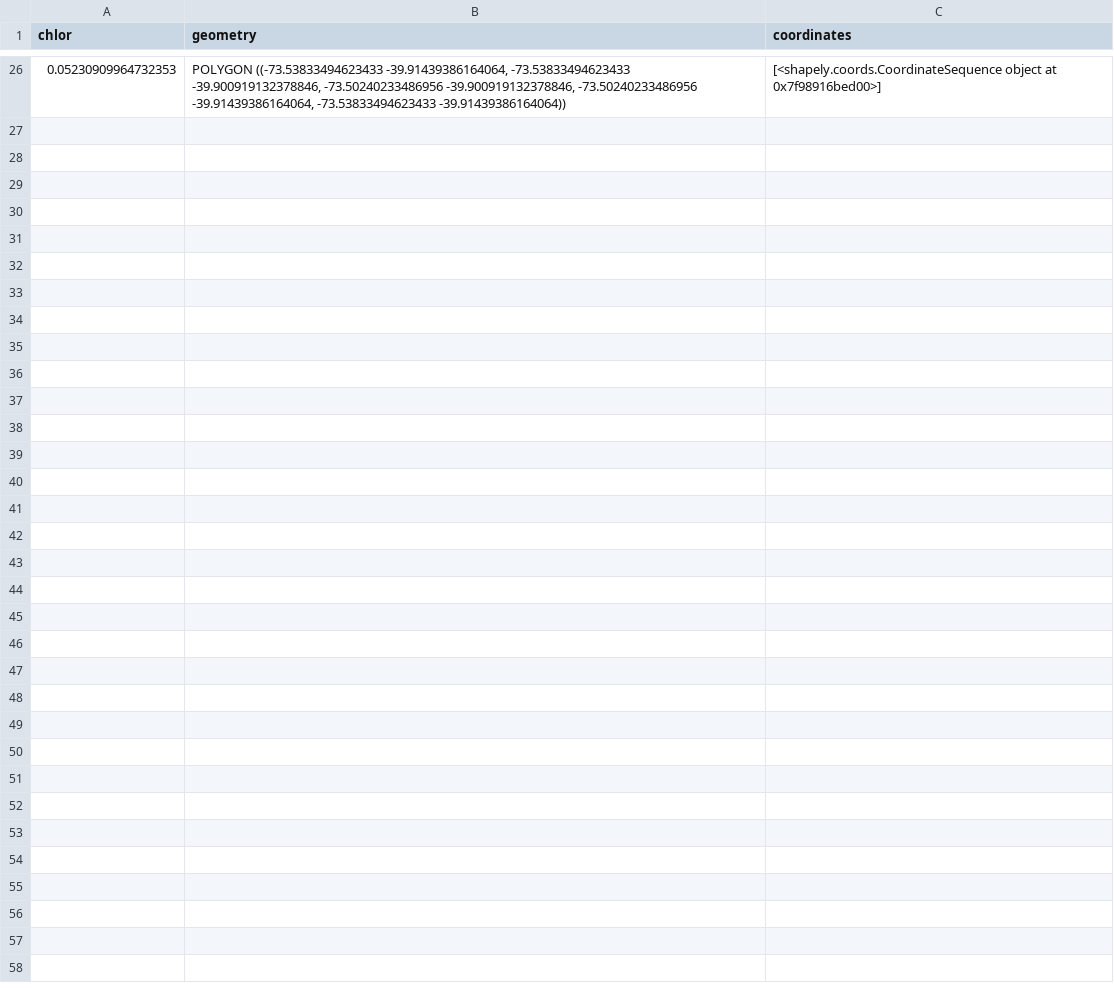
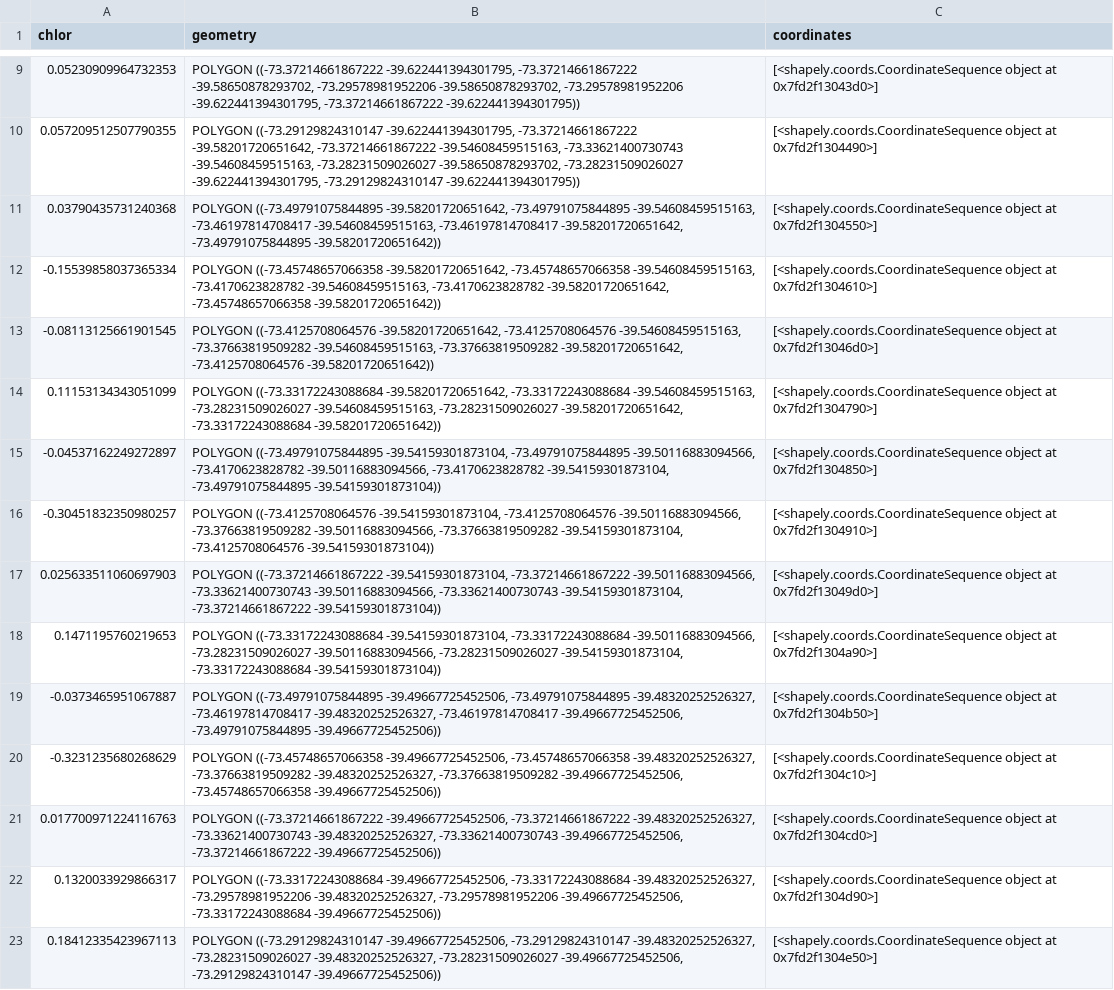
Before and after one commit to pipesalas/avistamiento_ballenas, a CSV file: app/data/chlorophyll_polygons_2022-12-01_to_2023-01-01.csv, drawn as a sheet; only a part is shown, gaps mark what is left out; the diff covers the shown part only.

```diff
--- a/app/data/chlorophyll_polygons_2022-12-01_to_2023-01-01.csv
+++ b/app/data/chlorophyll_polygons_2022-12-01_to_2023-01-01.csv
@@ -26 +9,15 @@ chlor,geometry,coordinates
-0.05230909964732353,"POLYGON ((-73.53833494623433 -39.91439386164064, -73.53833494623433 -39.900919132378846, -73.50240233486956 -39.900919132378846, -73.50240233486956 -39.91439386164064, -73.53833494623433 -39.91439386164064))",[<shapely.coords.CoordinateSequence object at 0x7f98916bed00>]
+0.05230909964732353,"POLYGON ((-73.37214661867222 -39.622441394301795, -73.37214661867222 -39.58650878293702, -73.29578981952206 -39.58650878293702, -73.29578981952206 -39.622441394301795, -73.37214661867222 -39.622441394301795))",[<shapely.coords.CoordinateSequence object at 0x7fd2f13043d0>]
+0.057209512507790355,"POLYGON ((-73.29129824310147 -39.622441394301795, -73.37214661867222 -39.58201720651642, -73.37214661867222 -39.54608459515163, -73.33621400730743 -39.54608459515163, -73.28231509026027 -39.58650878293702, -73.28231509026027 -39.622441394301795, -73.29129824310147 -39.622441394301795))",[<shapely.coords.CoordinateSequence object at 0x7fd2f1304490>]
+0.03790435731240368,"POLYGON ((-73.49791075844895 -39.58201720651642, -73.49791075844895 -39.54608459515163, -73.46197814708417 -39.54608459515163, -73.46197814708417 -39.58201720651642, -73.49791075844895 -39.58201720651642))",[<shapely.coords.CoordinateSequence object at 0x7fd2f1304550>]
+-0.15539858037365334,"POLYGON ((-73.45748657066358 -39.58201720651642, -73.45748657066358 -39.54608459515163, -73.4170623828782 -39.54608459515163, -73.4170623828782 -39.58201720651642, -73.45748657066358 -39.58201720651642))",[<shapely.coords.CoordinateSequence object at 0x7fd2f1304610>]
+-0.08113125661901545,"POLYGON ((-73.4125708064576 -39.58201720651642, -73.4125708064576 -39.54608459515163, -73.37663819509282 -39.54608459515163, -73.37663819509282 -39.58201720651642, -73.4125708064576 -39.58201720651642))",[<shapely.coords.CoordinateSequence object at 0x7fd2f13046d0>]
+0.11153134343051099,"POLYGON ((-73.33172243088684 -39.58201720651642, -73.33172243088684 -39.54608459515163, -73.28231509026027 -39.54608459515163, -73.28231509026027 -39.58201720651642, -73.33172243088684 -39.58201720651642))",[<shapely.coords.CoordinateSequence object at 0x7fd2f1304790>]
+-0.04537162249272897,"POLYGON ((-73.49791075844895 -39.54159301873104, -73.49791075844895 -39.50116883094566, -73.4170623828782 -39.50116883094566, -73.4170623828782 -39.54159301873104, -73.49791075844895 -39.54159301873104))",[<shapely.coords.CoordinateSequence object at 0x7fd2f1304850>]
+-0.30451832350980257,"POLYGON ((-73.4125708064576 -39.54159301873104, -73.4125708064576 -39.50116883094566, -73.37663819509282 -39.50116883094566, -73.37663819509282 -39.54159301873104, -73.4125708064576 -39.54159301873104))",[<shapely.coords.CoordinateSequence object at 0x7fd2f1304910>]
+0.025633511060697903,"POLYGON ((-73.37214661867222 -39.54159301873104, -73.37214661867222 -39.50116883094566, -73.33621400730743 -39.50116883094566, -73.33621400730743 -39.54159301873104, -73.37214661867222 -39.54159301873104))",[<shapely.coords.CoordinateSequence object at 0x7fd2f13049d0>]
+0.1471195760219653,"POLYGON ((-73.33172243088684 -39.54159301873104, -73.33172243088684 -39.50116883094566, -73.28231509026027 -39.50116883094566, -73.28231509026027 -39.54159301873104, -73.33172243088684 -39.54159301873104))",[<shapely.coords.CoordinateSequence object at 0x7fd2f1304a90>]
+-0.0373465951067887,"POLYGON ((-73.49791075844895 -39.49667725452506, -73.49791075844895 -39.48320252526327, -73.46197814708417 -39.48320252526327, -73.46197814708417 -39.49667725452506, -73.49791075844895 -39.49667725452506))",[<shapely.coords.CoordinateSequence object at 0x7fd2f1304b50>]
+-0.3231235680268629,"POLYGON ((-73.45748657066358 -39.49667725452506, -73.45748657066358 -39.48320252526327, -73.37663819509282 -39.48320252526327, -73.37663819509282 -39.49667725452506, -73.45748657066358 -39.49667725452506))",[<shapely.coords.CoordinateSequence object at 0x7fd2f1304c10>]
+0.017700971224116763,"POLYGON ((-73.37214661867222 -39.49667725452506, -73.37214661867222 -39.48320252526327, -73.33621400730743 -39.48320252526327, -73.33621400730743 -39.49667725452506, -73.37214661867222 -39.49667725452506))",[<shapely.coords.CoordinateSequence object at 0x7fd2f1304cd0>]
+0.1320033929866317,"POLYGON ((-73.33172243088684 -39.49667725452506, -73.33172243088684 -39.48320252526327, -73.29578981952206 -39.48320252526327, -73.29578981952206 -39.49667725452506, -73.33172243088684 -39.49667725452506))",[<shapely.coords.CoordinateSequence object at 0x7fd2f1304d90>]
+0.18412335423967113,"POLYGON ((-73.29129824310147 -39.49667725452506, -73.29129824310147 -39.48320252526327, -73.28231509026027 -39.48320252526327, -73.28231509026027 -39.49667725452506, -73.29129824310147 -39.49667725452506))",[<shapely.coords.CoordinateSequence object at 0x7fd2f1304e50>]
```
Also changed, not shown: 7 added rows and 24 removed rows elsewhere in this file, app/data/chlorophyll_polygons_2022-10-01_to_2022-11-01.csv, app/data/chlorophyll_polygons_2022-11-01_to_2022-12-01.csv, 34 other files.
